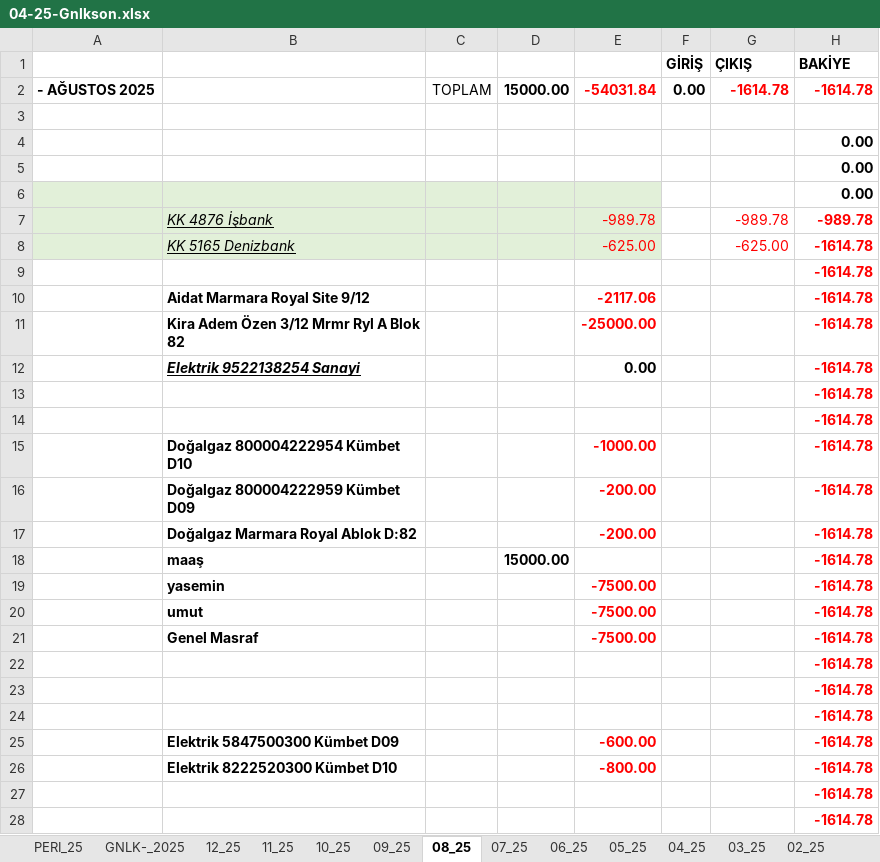
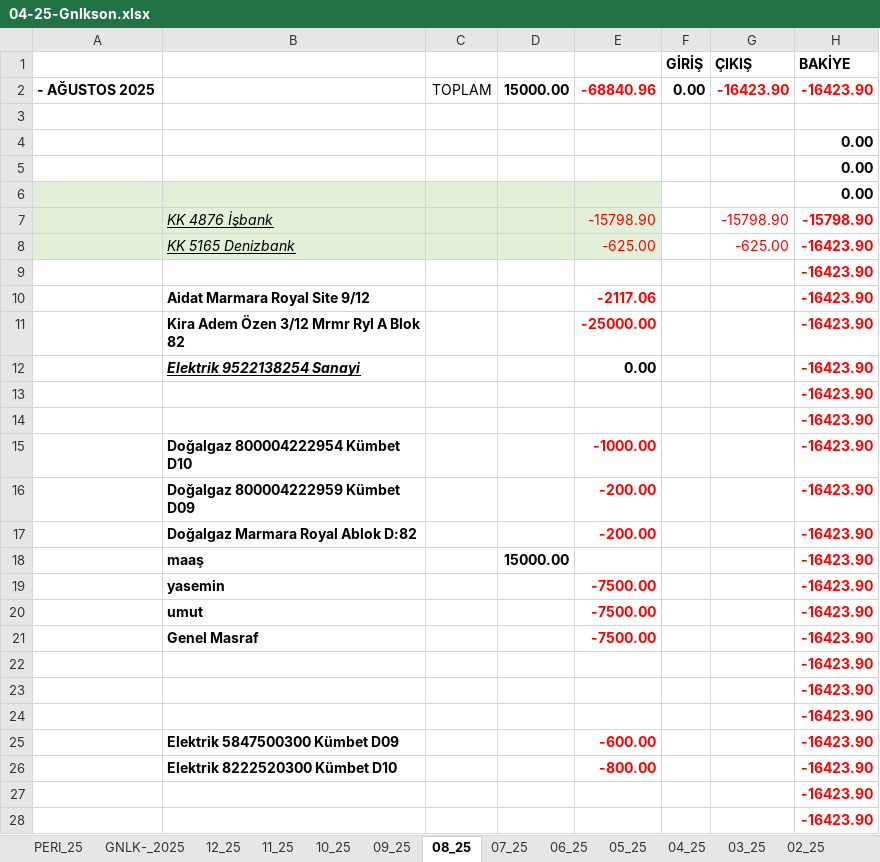
Before and after one commit to roboturx/tdy, an Excel workbook: 04-25-Gnlkson.xlsx, sheet 08_25, drawn as a sheet; only a part is shown; values as stored, in another font and other column widths than the file's, no borders; removed rows and columns are numbered as before the commit, all else as after; the diff covers the shown part only; the diff names each change by its address in the sheet, - before the commit and + after, or states it on an @@ line.

```diff
--- a/04-25-Gnlkson.xlsx (sheet 08_25)
+++ b/04-25-Gnlkson.xlsx (sheet 08_25)
-E2: -54031.84
+E2: -68840.96
-G2 (ÇIKIŞ): -1614.78
+G2 (ÇIKIŞ): -16423.90
-H2 (BAKİYE): -1614.78
+H2 (BAKİYE): -16423.90
-row 7:  | KK 4876 İşbank |  |  | -989.78 |  | -989.78 | -989.78
+row 7:  | KK 4876 İşbank |  |  | -15798.90 |  | -15798.90 | -15798.90
-H8:H28 (BAKİYE): -1614.78
+H8:H28 (BAKİYE): -16423.90
```
Also changed, not shown: 8 added rows and 16 edited cells elsewhere in this sheet, sheet 07_25, sheet 09_25, sheet 10_25, sheet 11_25, sheet 12_25, sheet GNLK-_2025, formulas that keep their value.
